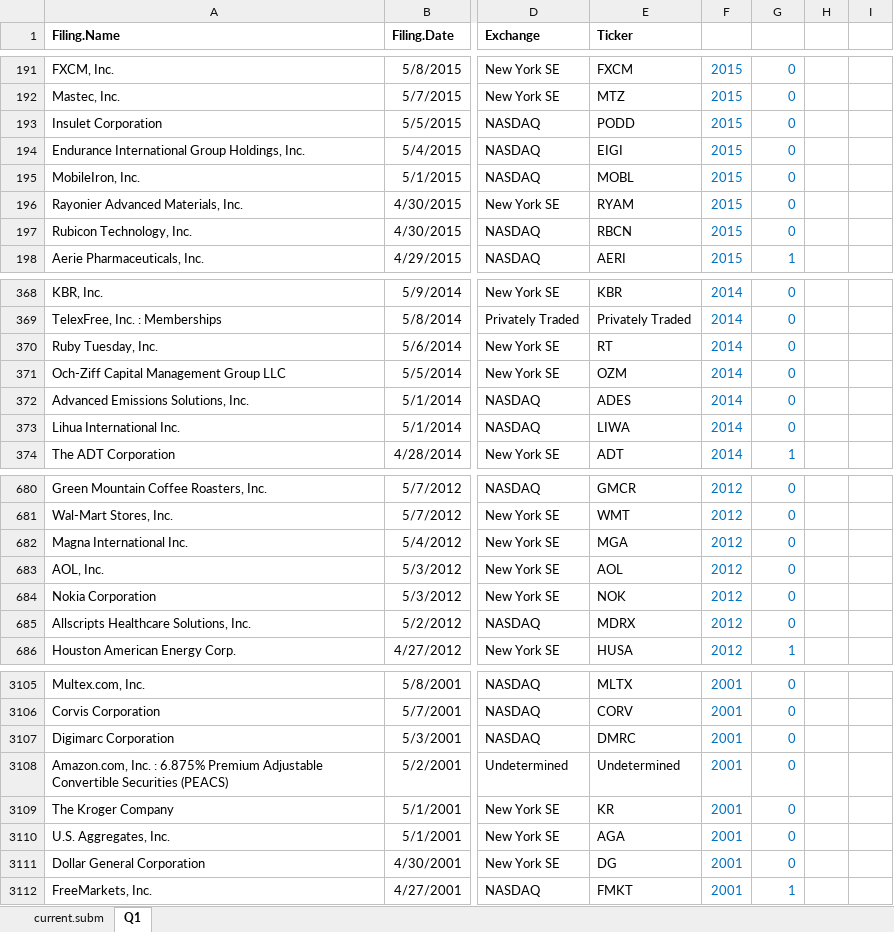
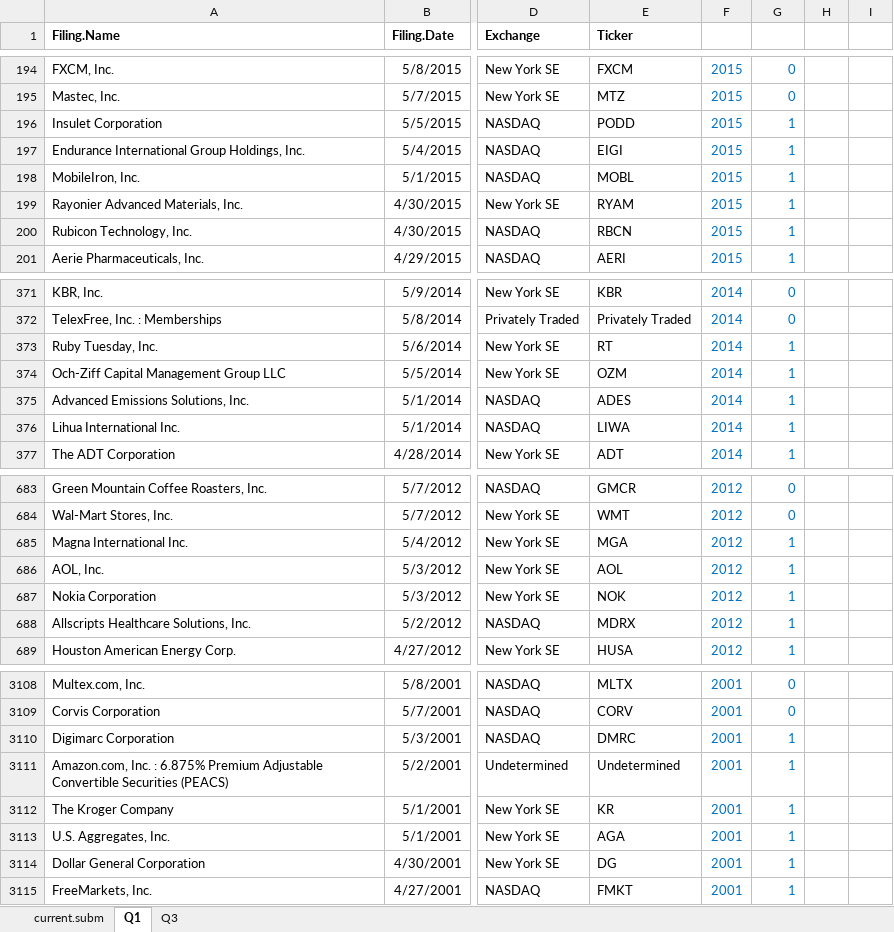
Before and after one commit to jilmun/cas-superforecasting, an Excel workbook: old_files/my_submission.xlsx, sheet Q1, drawn as a sheet; only a part is shown, gaps mark what is left out; values as stored, in another font and other column widths than the file's, no borders; charts and pictures and table styles not drawn; addresses are those after the commit; the diff covers the shown part only; the diff names each change by its address in the sheet, - before the commit and + after, or states it on an @@ line.

```diff
--- a/old_files/my_submission.xlsx (sheet Q1)
+++ b/old_files/my_submission.xlsx (sheet Q1)
+sheet tab: Q3
-G196:G200 (Count): 0
+G196:G200 (Count): 1
-G373:G376 (Count): 0
+G373:G376 (Count): 1
-G685:G688 (Count): 0
+G685:G688 (Count): 1
-G3110:G3114 (Count): 0
+G3110:G3114 (Count): 1
```
Also changed, not shown: 3 added rows, 166 edited cells and cell formats elsewhere in this sheet, sheet current.subm, formulas that keep their value, charts or pictures.
